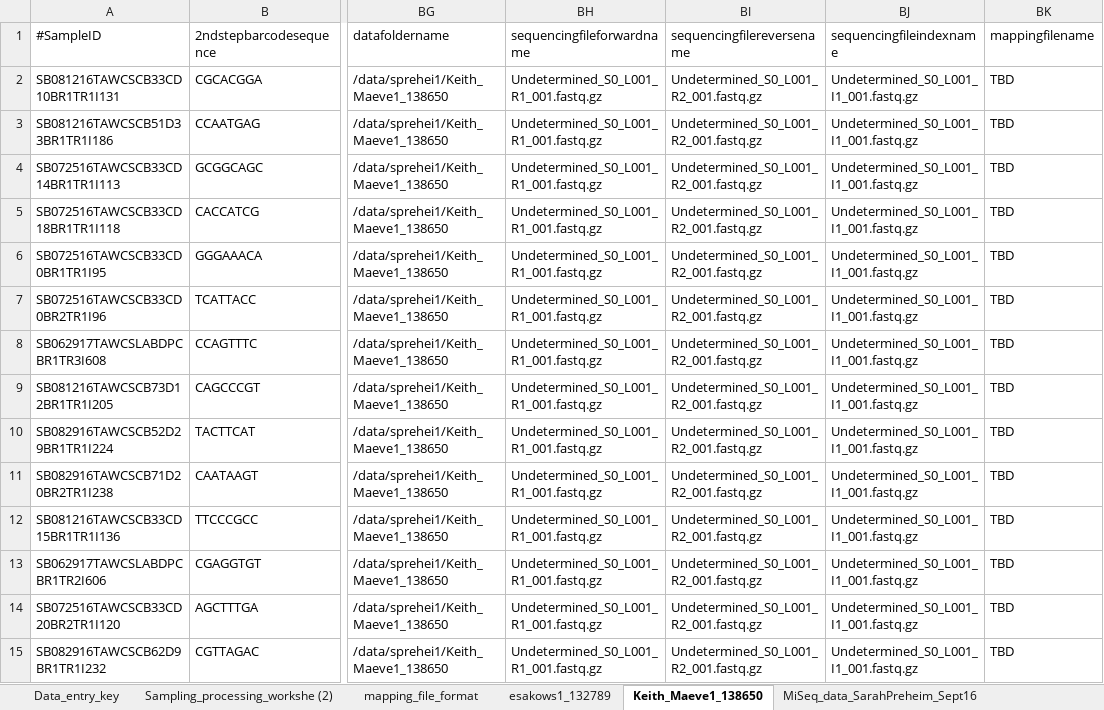
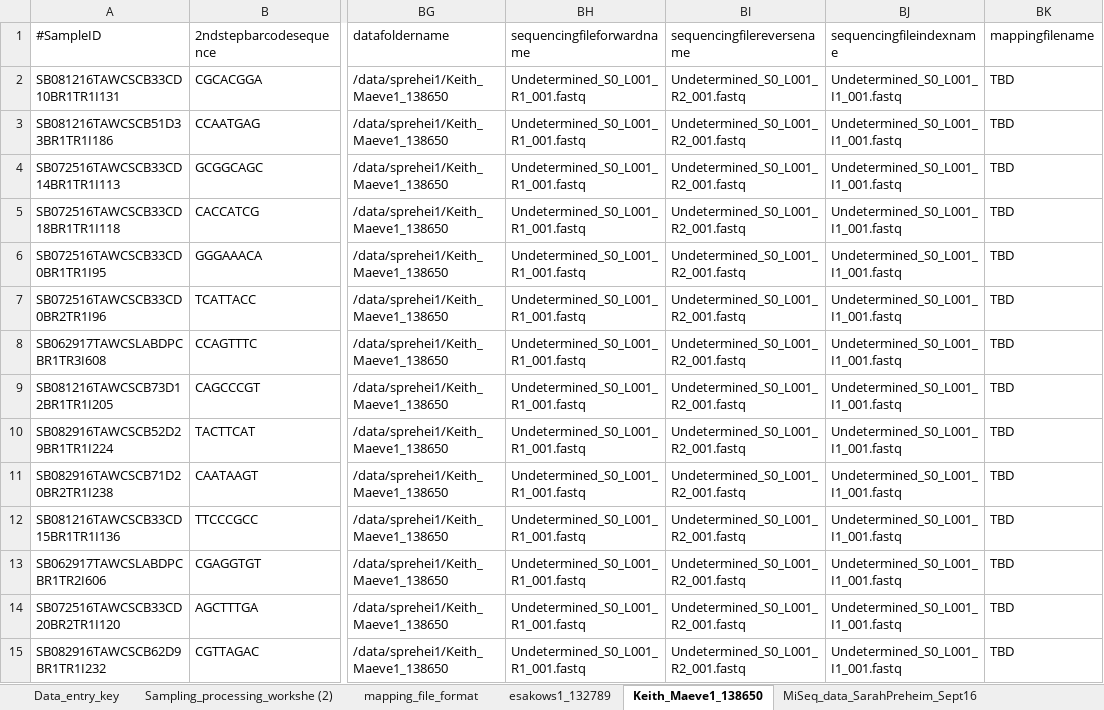
Before and after one commit to karoraw1/maeveScripts, an Excel workbook: data/Sampling_processing_worksheet_121217.xlsx, sheet Keith_Maeve1_138650, drawn as a sheet; only a part is shown, gaps mark what is left out; values as stored, in another font and other column widths than the file's, no borders; conditional formats not drawn; the diff covers the shown part only; the diff names each change by its address in the sheet, - before the commit and + after, or states it on an @@ line.

Commit message:
removed .gz file extensions from seq file entries

```diff
--- a/data/Sampling_processing_worksheet_121217.xlsx (sheet Keith_Maeve1_138650)
+++ b/data/Sampling_processing_worksheet_121217.xlsx (sheet Keith_Maeve1_138650)
-BH2:BH15 (sequencingfileforwardname): Undetermined_S0_L001_R1_001.fastq.gz
+BH2:BH15 (sequencingfileforwardname): Undetermined_S0_L001_R1_001.fastq
-BI2:BI15 (sequencingfilereversename): Undetermined_S0_L001_R2_001.fastq.gz
+BI2:BI15 (sequencingfilereversename): Undetermined_S0_L001_R2_001.fastq
-BJ2:BJ15 (sequencingfileindexname): Undetermined_S0_L001_I1_001.fastq.gz
+BJ2:BJ15 (sequencingfileindexname): Undetermined_S0_L001_I1_001.fastq
```
Also changed, not shown: 246 edited cells elsewhere in this sheet.
